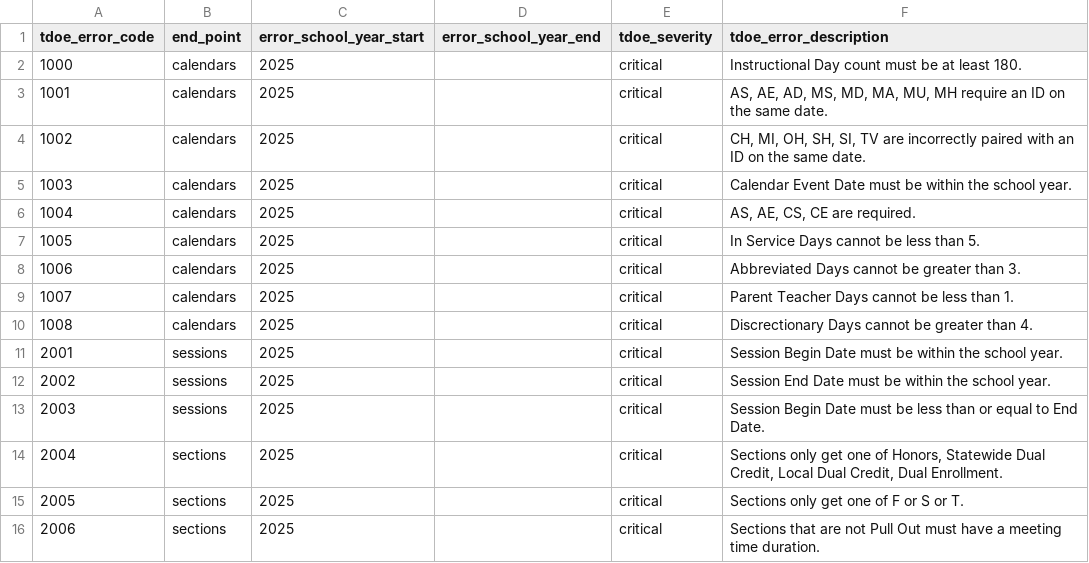
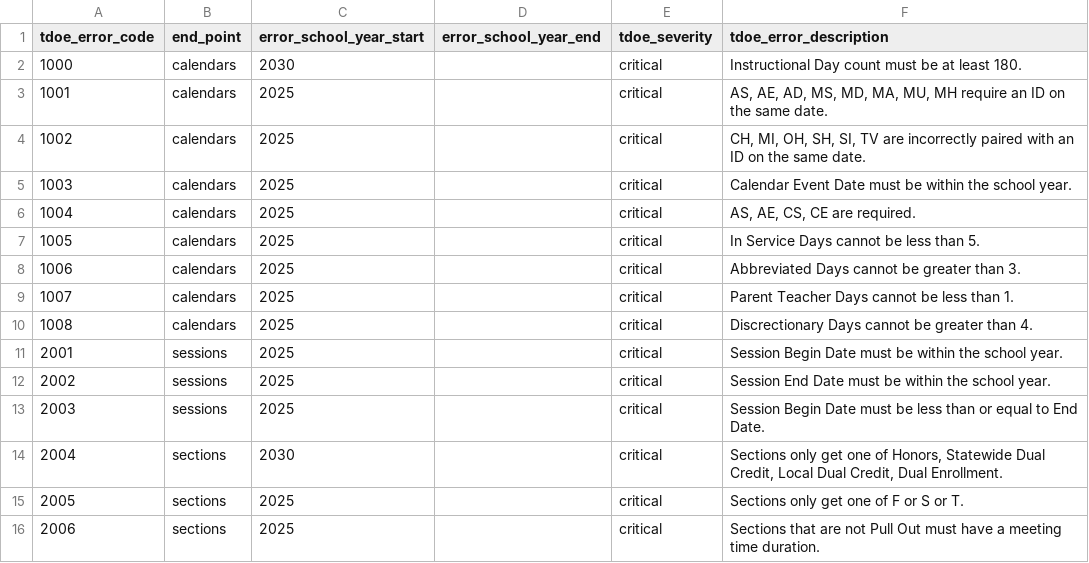
Before and after one commit to edanalytics/edu_project_template, a CSV file: dbt/seeds/tdoe/business_rules_year_ranges.csv, drawn as a sheet; only a part is shown.

```diff
--- a/dbt/seeds/tdoe/business_rules_year_ranges.csv
+++ b/dbt/seeds/tdoe/business_rules_year_ranges.csv
@@ -1,3 +1,3 @@
 tdoe_error_code,end_point,error_school_year_start,error_school_year_end,tdoe_severity,tdoe_error_description
-1000,calendars,2025,,critical,Instructional Day count must be at least 180.
+1000,calendars,2030,,critical,Instructional Day count must be at least 180.
 1001,calendars,2025,,critical,"AS, AE, AD, MS, MD, MA, MU, MH require an ID on the same date."
@@ -13,3 +13,3 @@ tdoe_error_code,end_point,error_school_year_start,error_school_year_end,tdoe_sev
 2003,sessions,2025,,critical,Session Begin Date must be less than or equal to End Date.
-2004,sections,2025,,critical,"Sections only get one of Honors, Statewide Dual Credit, Local Dual Credit, Dual Enrollment."
+2004,sections,2030,,critical,"Sections only get one of Honors, Statewide Dual Credit, Local Dual Credit, Dual Enrollment."
 2005,sections,2025,,critical,Sections only get one of F or S or T.
```
Also changed, not shown: dbt/seeds/xwalk_grade_levels.csv, 7 other files.
